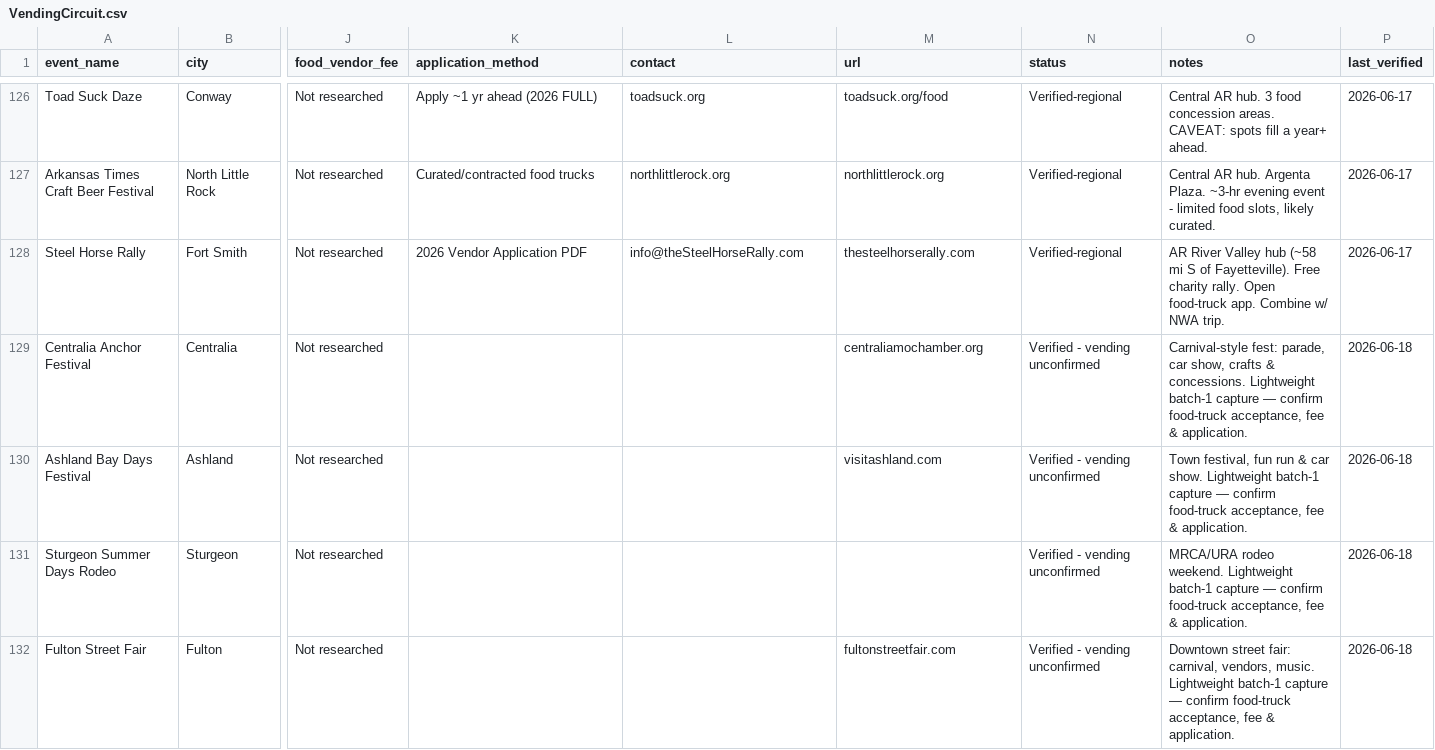
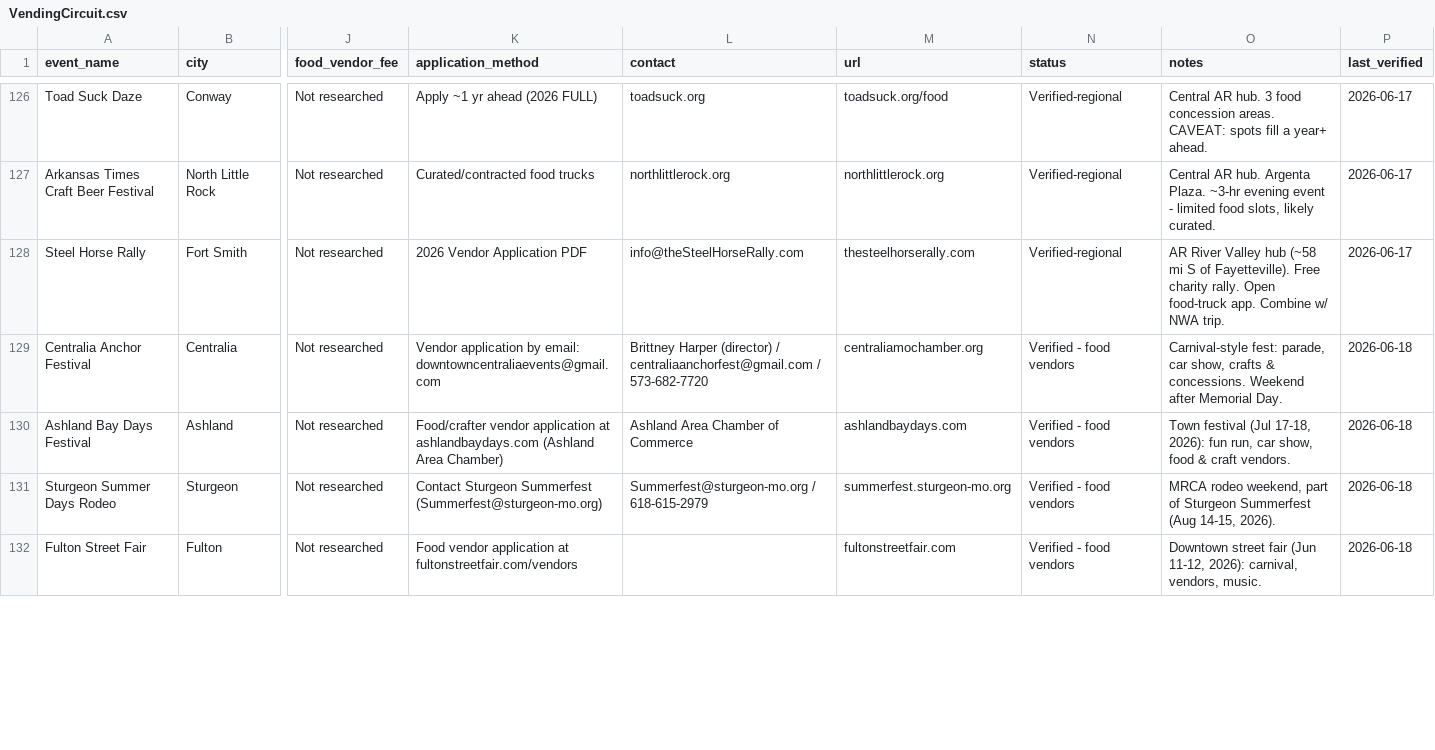
Before and after one commit to lazrexmc/glizzness, a CSV file: VendingCircuit.csv, drawn as a sheet; only a part is shown, gaps mark what is left out; the diff covers the shown part only; the diff names each change by its address in the sheet, - before the commit and + after, or states it on an @@ line.

```diff
--- a/VendingCircuit.csv
+++ b/VendingCircuit.csv
-K129 (application_method): (empty)
+K129 (application_method): Vendor application by email: downtowncentraliaevents@gmail.com
-L129 (contact): (empty)
+L129 (contact): Brittney Harper (director) / centraliaanchorfest@gmail.com / 573-682-7720
-N129:N132 (status): Verified - vending unconfirmed
+N129:N132 (status): Verified - food vendors
-O129 (notes): …& concessions. Lightweight batch-1 capture — confirm food-truck acceptance, fee & application.
+O129 (notes): …& concessions. Weekend after Memorial Day.
-K130 (application_method): (empty)
+K130 (application_method): Food/crafter vendor application at ashlandbaydays.com (Ashland Area Chamber)
-L130 (contact): (empty)
+L130 (contact): Ashland Area Chamber of Commerce
-M130 (url): visitashland.com
+M130 (url): ashlandbaydays.com
-O130 (notes): Town festival, fun run & car show. Lightweight batch-1 capture — confirm food-truck acceptance, fee & application.
+O130 (notes): Town festival (Jul 17-18, 2026): fun run, car show, food & craft vendors.
-K131 (application_method): (empty)
+K131 (application_method): Contact Sturgeon Summerfest (Summerfest@sturgeon-mo.org)
-L131 (contact): (empty)
+L131 (contact): Summerfest@sturgeon-mo.org / 618-615-2979
-M131 (url): (empty)
+M131 (url): summerfest.sturgeon-mo.org
-O131 (notes): MRCA/URA rodeo weekend. Lightweight batch-1 capture — confirm food-truck acceptance, fee & application.
+O131 (notes): MRCA rodeo weekend, part of Sturgeon Summerfest (Aug 14-15, 2026).
-K132 (application_method): (empty)
+K132 (application_method): Food vendor application at fultonstreetfair.com/vendors
-O132 (notes): Downtown street fair: carnival, vendors, music. Lightweight batch-1 capture — confirm food-truck acceptance, fee & application.
+O132 (notes): Downtown street fair (Jun 11-12, 2026): carnival, vendors, music.
```
Also changed, not shown: 103 edited cells elsewhere in this file, data/event_schedules.csv, data/events.csv, 3 other files.
